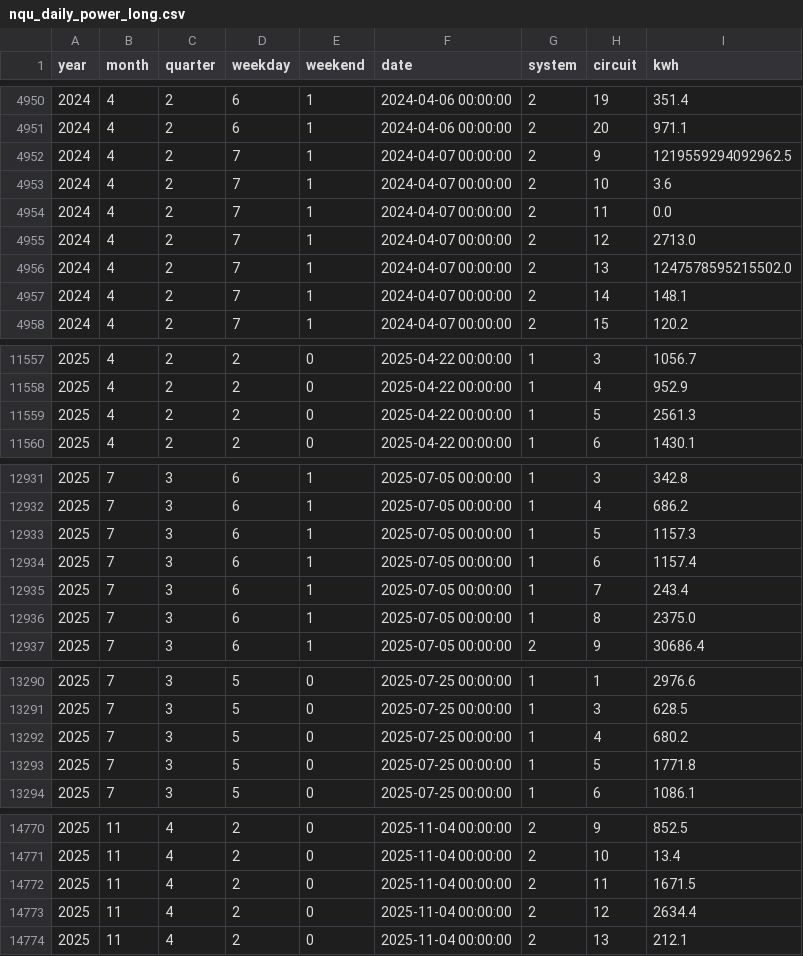
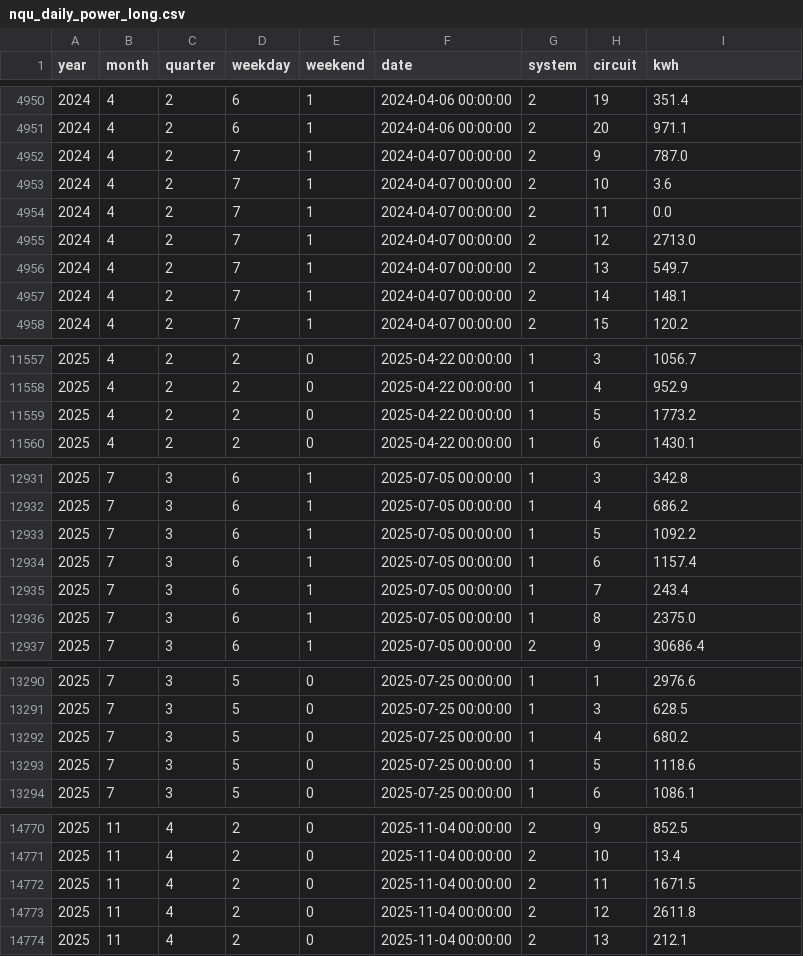
Before and after one commit to ccwu0918/ccwu0918.github.io, a CSV file: nqu-campus/files/spss/nqu_daily_power_long.csv, drawn as a sheet; only a part is shown, gaps mark what is left out; the diff covers the shown part only.

```diff
--- a/nqu-campus/files/spss/nqu_daily_power_long.csv
+++ b/nqu-campus/files/spss/nqu_daily_power_long.csv
@@ -4951,3 +4951,3 @@
 2024,4,2,6,1,2024-04-06 00:00:00,2,20,971.1
-2024,4,2,7,1,2024-04-07 00:00:00,2,9,1219559294092962.5
+2024,4,2,7,1,2024-04-07 00:00:00,2,9,787.0
 2024,4,2,7,1,2024-04-07 00:00:00,2,10,3.6
@@ -4955,3 +4955,3 @@
 2024,4,2,7,1,2024-04-07 00:00:00,2,12,2713.0
-2024,4,2,7,1,2024-04-07 00:00:00,2,13,1247578595215502.0
+2024,4,2,7,1,2024-04-07 00:00:00,2,13,549.7
 2024,4,2,7,1,2024-04-07 00:00:00,2,14,148.1
@@ -11558,3 +11558,3 @@
 2025,4,2,2,0,2025-04-22 00:00:00,1,4,952.9
-2025,4,2,2,0,2025-04-22 00:00:00,1,5,2561.3
+2025,4,2,2,0,2025-04-22 00:00:00,1,5,1773.2
 2025,4,2,2,0,2025-04-22 00:00:00,1,6,1430.1
@@ -12932,3 +12932,3 @@
 2025,7,3,6,1,2025-07-05 00:00:00,1,4,686.2
-2025,7,3,6,1,2025-07-05 00:00:00,1,5,1157.3
+2025,7,3,6,1,2025-07-05 00:00:00,1,5,1092.2
 2025,7,3,6,1,2025-07-05 00:00:00,1,6,1157.4
@@ -13292,3 +13292,3 @@
 2025,7,3,5,0,2025-07-25 00:00:00,1,4,680.2
-2025,7,3,5,0,2025-07-25 00:00:00,1,5,1771.8
+2025,7,3,5,0,2025-07-25 00:00:00,1,5,1118.6
 2025,7,3,5,0,2025-07-25 00:00:00,1,6,1086.1
@@ -14772,3 +14772,3 @@
 2025,11,4,2,0,2025-11-04 00:00:00,2,11,1671.5
-2025,11,4,2,0,2025-11-04 00:00:00,2,12,2634.4
+2025,11,4,2,0,2025-11-04 00:00:00,2,12,2611.8
 2025,11,4,2,0,2025-11-04 00:00:00,2,13,212.1
```
Also changed, not shown: 20 added rows and 13 edited cells elsewhere in this file, nqu-campus/files/jasp/jasp_daily.csv, nqu-campus/files/jasp/jasp_daily_2024plus.csv, 46 other files.
